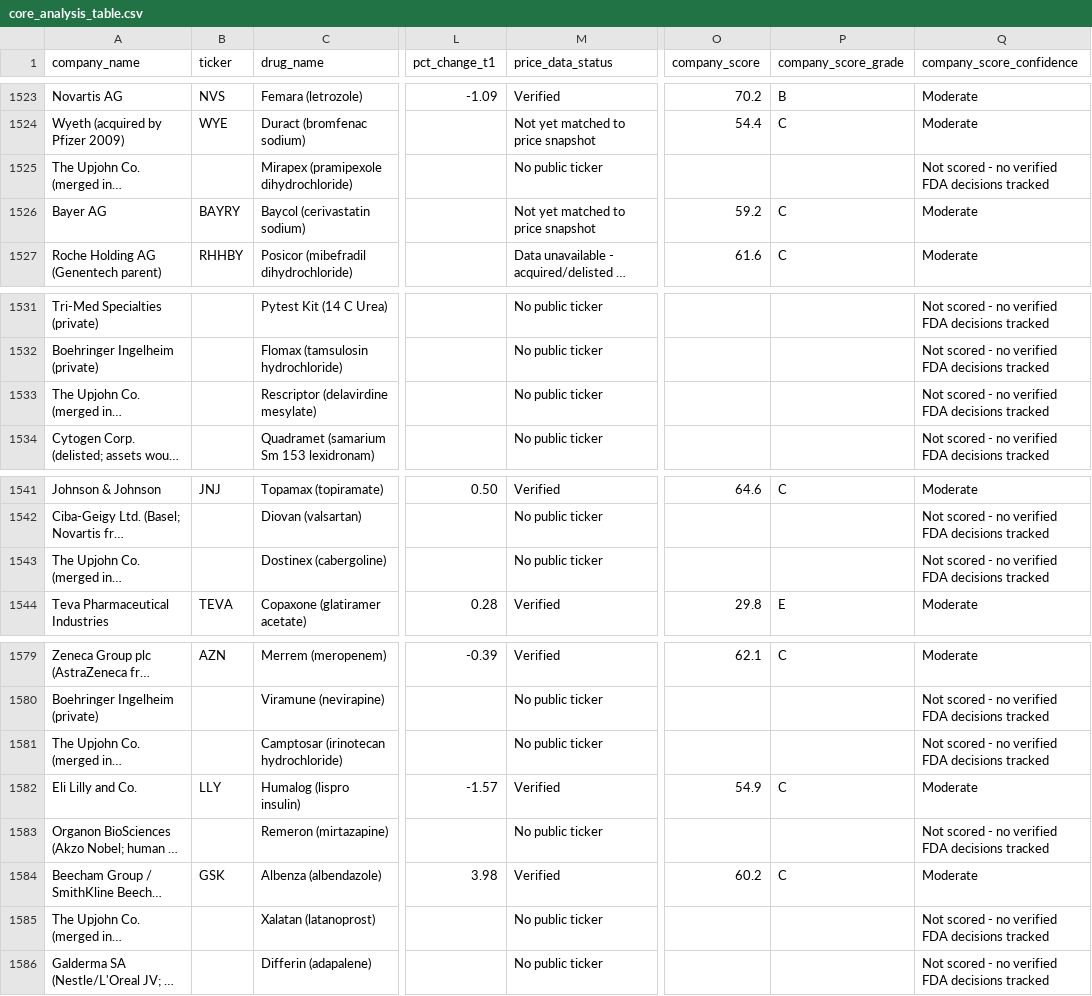
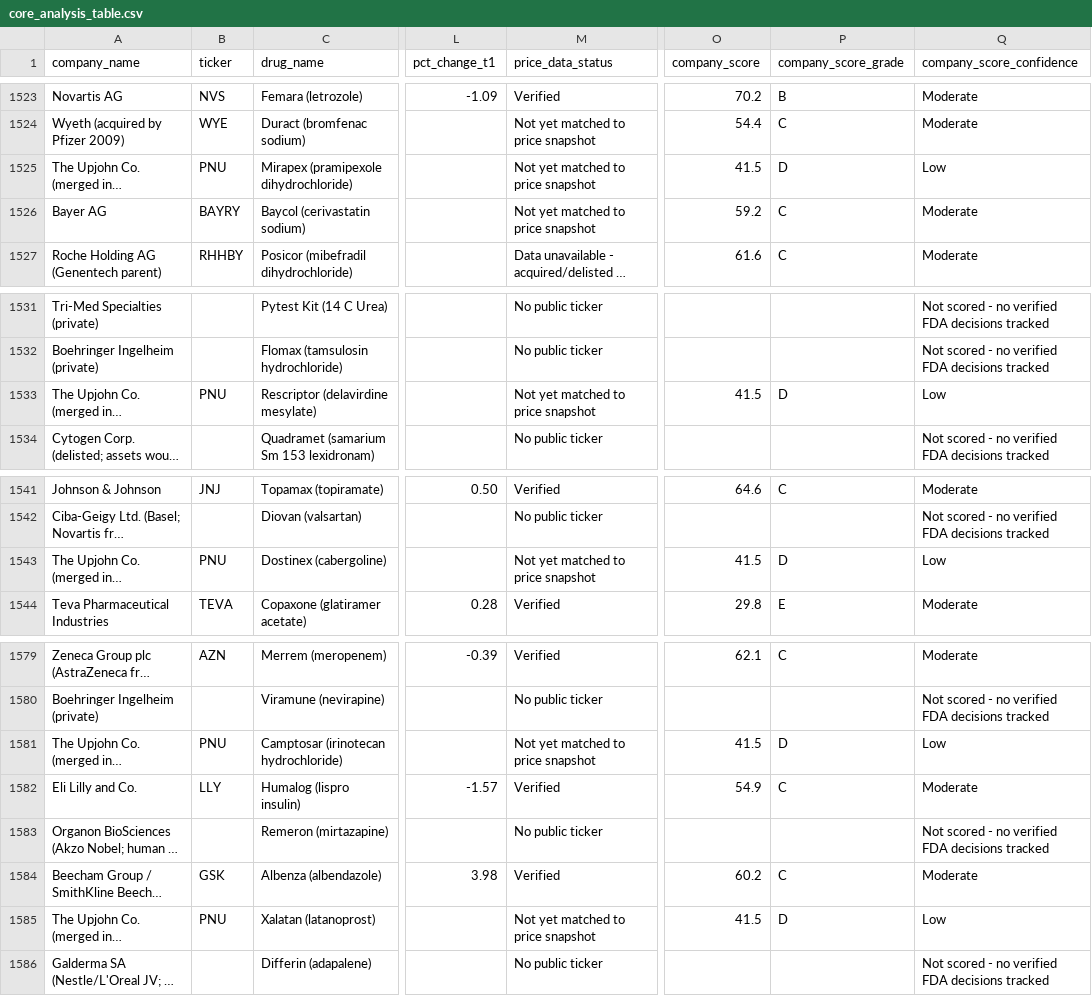
Before and after one commit to buffedlizard55-lab/DrugAnalysis, a CSV file: data/core_analysis_table.csv, drawn as a sheet; only a part is shown, gaps mark what is left out; long unchanged cells end in …; the diff names each change by its address in the sheet, - before the commit and + after, or states it on an @@ line.

```diff
--- a/data/core_analysis_table.csv
+++ b/data/core_analysis_table.csv
-B1525 (ticker): (empty)
+B1525 (ticker): PNU
-M1525 (price_data_status): No public ticker
+M1525 (price_data_status): Not yet matched to price snapshot
-O1525 (company_score): (empty)
+O1525 (company_score): 41.5
-P1525 (company_score_grade): (empty)
+P1525 (company_score_grade): D
-Q1525 (company_score_confidence): Not scored - no verified FDA decisions tracked
+Q1525 (company_score_confidence): Low
-B1533 (ticker): (empty)
+B1533 (ticker): PNU
-M1533 (price_data_status): No public ticker
+M1533 (price_data_status): Not yet matched to price snapshot
-O1533 (company_score): (empty)
+O1533 (company_score): 41.5
-P1533 (company_score_grade): (empty)
+P1533 (company_score_grade): D
-Q1533 (company_score_confidence): Not scored - no verified FDA decisions tracked
+Q1533 (company_score_confidence): Low
-B1543 (ticker): (empty)
+B1543 (ticker): PNU
-M1543 (price_data_status): No public ticker
+M1543 (price_data_status): Not yet matched to price snapshot
-O1543 (company_score): (empty)
+O1543 (company_score): 41.5
-P1543 (company_score_grade): (empty)
+P1543 (company_score_grade): D
-Q1543 (company_score_confidence): Not scored - no verified FDA decisions tracked
+Q1543 (company_score_confidence): Low
-B1581 (ticker): (empty)
+B1581 (ticker): PNU
-M1581 (price_data_status): No public ticker
+M1581 (price_data_status): Not yet matched to price snapshot
-O1581 (company_score): (empty)
+O1581 (company_score): 41.5
-P1581 (company_score_grade): (empty)
+P1581 (company_score_grade): D
-Q1581 (company_score_confidence): Not scored - no verified FDA decisions tracked
+Q1581 (company_score_confidence): Low
-B1585 (ticker): (empty)
+B1585 (ticker): PNU
-M1585 (price_data_status): No public ticker
+M1585 (price_data_status): Not yet matched to price snapshot
-O1585 (company_score): (empty)
+O1585 (company_score): 41.5
-P1585 (company_score_grade): (empty)
+P1585 (company_score_grade): D
-Q1585 (company_score_confidence): Not scored - no verified FDA decisions tracked
+Q1585 (company_score_confidence): Low
```
Also changed, not shown: data/company_scores.csv, data/pre1985_era_analysis.csv, 12 other files.
